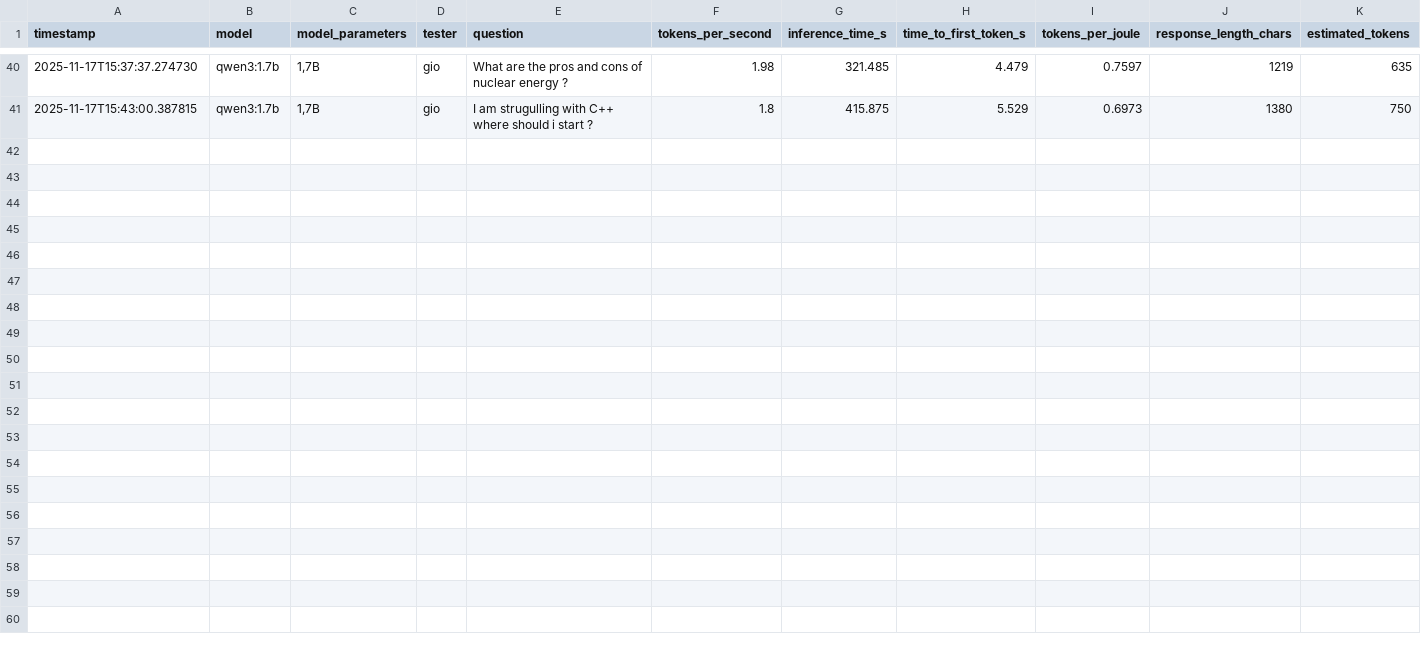
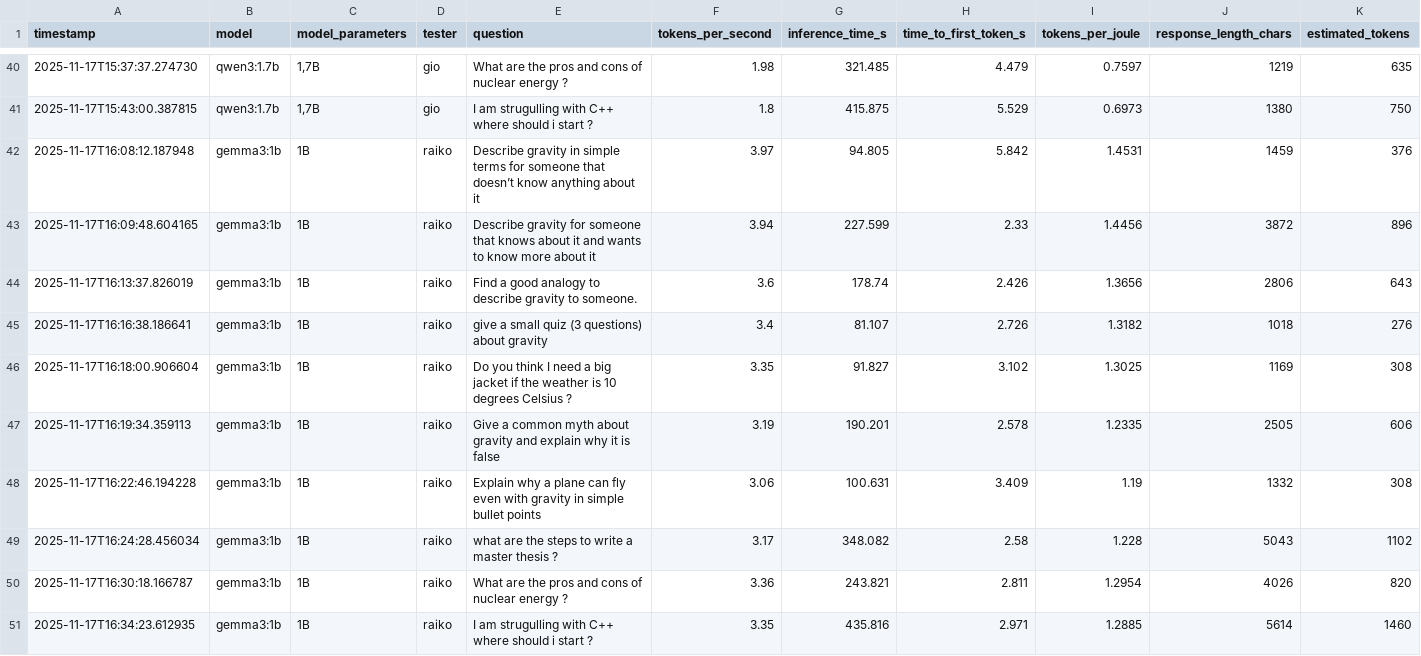
Before and after one commit to orlandossss/Master_Benchmark, a CSV file: benchmark.csv, drawn as a sheet; only a part is shown, gaps mark what is left out; the diff names each change by its address in the sheet, - before the commit and + after, or states it on an @@ line.

Commit message:
gemma3:1b

```diff
--- a/benchmark.csv
+++ b/benchmark.csv
+row 42: 2025-11-17T16:08:12.187948 | gemma3:1b | 1B | raiko | Describe gravity in simple terms for someone that doesn’t know anything about it | 3.97 | 94.805 | 5.842 | 1.4531 | 1459 | 376
+row 43: 2025-11-17T16:09:48.604165 | gemma3:1b | 1B | raiko | Describe gravity for someone that knows about it and wants to know more about it | 3.94 | 227.599 | 2.33 | 1.4456 | 3872 | 896
+row 44: 2025-11-17T16:13:37.826019 | gemma3:1b | 1B | raiko | Find a good analogy to describe gravity to someone. | 3.6 | 178.74 | 2.426 | 1.3656 | 2806 | 643
+row 45: 2025-11-17T16:16:38.186641 | gemma3:1b | 1B | raiko | give a small quiz (3 questions) about gravity | 3.4 | 81.107 | 2.726 | 1.3182 | 1018 | 276
+row 46: 2025-11-17T16:18:00.906604 | gemma3:1b | 1B | raiko | Do you think I need a big jacket if the weather is 10 degrees Celsius ? | 3.35 | 91.827 | 3.102 | 1.3025 | 1169 | 308
+row 47: 2025-11-17T16:19:34.359113 | gemma3:1b | 1B | raiko | Give a common myth about gravity and explain why it is false | 3.19 | 190.201 | 2.578 | 1.2335 | 2505 | 606
+row 48: 2025-11-17T16:22:46.194228 | gemma3:1b | 1B | raiko | Explain why a plane can fly even with gravity in simple bullet points | 3.06 | 100.631 | 3.409 | 1.19 | 1332 | 308
+row 49: 2025-11-17T16:24:28.456034 | gemma3:1b | 1B | raiko | what are the steps to write a master thesis ? | 3.17 | 348.082 | 2.58 | 1.228 | 5043 | 1102
+row 50: 2025-11-17T16:30:18.166787 | gemma3:1b | 1B | raiko | What are the pros and cons of nuclear energy ? | 3.36 | 243.821 | 2.811 | 1.2954 | 4026 | 820
+row 51: 2025-11-17T16:34:23.612935 | gemma3:1b | 1B | raiko | I am strugulling with C++ where should i start ? | 3.35 | 435.816 | 2.971 | 1.2885 | 5614 | 1460
```
Also changed, not shown: 2 other files.
